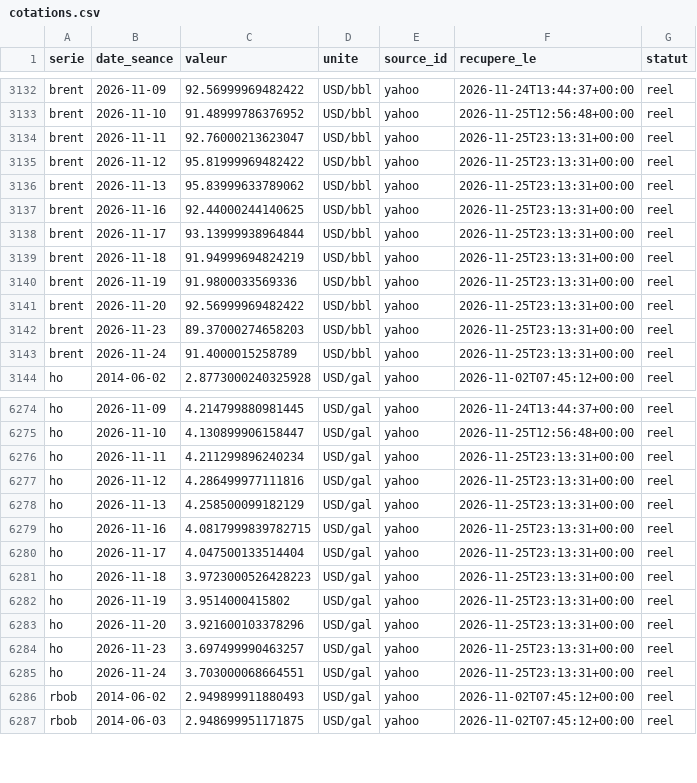
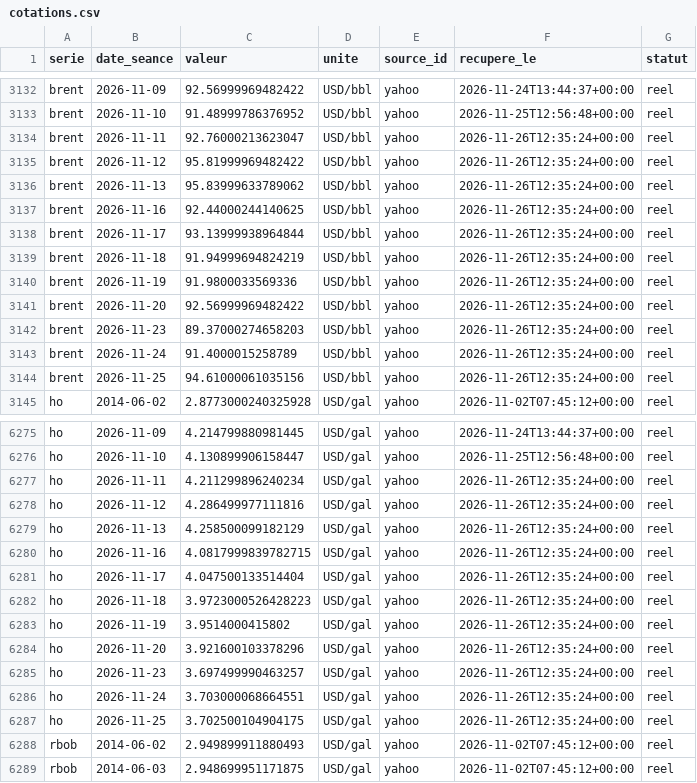
Before and after one commit to rhinoxacademypro-code/fuel-predictor, a CSV file: moteur/depot/cotations.csv, drawn as a sheet; only a part is shown, gaps mark what is left out; the diff covers the shown part only.

```diff
--- a/moteur/depot/cotations.csv
+++ b/moteur/depot/cotations.csv
@@ -3133,12 +3133,13 @@ brent,2026-11-09,92.56999969482422,USD/bbl,yahoo,2026-11-24T13:44:37+00:00,reel
 brent,2026-11-10,91.48999786376952,USD/bbl,yahoo,2026-11-25T12:56:48+00:00,reel
-brent,2026-11-11,92.76000213623047,USD/bbl,yahoo,2026-11-25T23:13:31+00:00,reel
-brent,2026-11-12,95.81999969482422,USD/bbl,yahoo,2026-11-25T23:13:31+00:00,reel
-brent,2026-11-13,95.83999633789062,USD/bbl,yahoo,2026-11-25T23:13:31+00:00,reel
-brent,2026-11-16,92.44000244140625,USD/bbl,yahoo,2026-11-25T23:13:31+00:00,reel
-brent,2026-11-17,93.13999938964844,USD/bbl,yahoo,2026-11-25T23:13:31+00:00,reel
-brent,2026-11-18,91.94999694824219,USD/bbl,yahoo,2026-11-25T23:13:31+00:00,reel
-brent,2026-11-19,91.9800033569336,USD/bbl,yahoo,2026-11-25T23:13:31+00:00,reel
-brent,2026-11-20,92.56999969482422,USD/bbl,yahoo,2026-11-25T23:13:31+00:00,reel
-brent,2026-11-23,89.37000274658203,USD/bbl,yahoo,2026-11-25T23:13:31+00:00,reel
-brent,2026-11-24,91.4000015258789,USD/bbl,yahoo,2026-11-25T23:13:31+00:00,reel
+brent,2026-11-11,92.76000213623047,USD/bbl,yahoo,2026-11-26T12:35:24+00:00,reel
+brent,2026-11-12,95.81999969482422,USD/bbl,yahoo,2026-11-26T12:35:24+00:00,reel
+brent,2026-11-13,95.83999633789062,USD/bbl,yahoo,2026-11-26T12:35:24+00:00,reel
+brent,2026-11-16,92.44000244140625,USD/bbl,yahoo,2026-11-26T12:35:24+00:00,reel
+brent,2026-11-17,93.13999938964844,USD/bbl,yahoo,2026-11-26T12:35:24+00:00,reel
+brent,2026-11-18,91.94999694824219,USD/bbl,yahoo,2026-11-26T12:35:24+00:00,reel
+brent,2026-11-19,91.9800033569336,USD/bbl,yahoo,2026-11-26T12:35:24+00:00,reel
+brent,2026-11-20,92.56999969482422,USD/bbl,yahoo,2026-11-26T12:35:24+00:00,reel
+brent,2026-11-23,89.37000274658203,USD/bbl,yahoo,2026-11-26T12:35:24+00:00,reel
+brent,2026-11-24,91.4000015258789,USD/bbl,yahoo,2026-11-26T12:35:24+00:00,reel
+brent,2026-11-25,94.61000061035156,USD/bbl,yahoo,2026-11-26T12:35:24+00:00,reel
 ho,2014-06-02,2.8773000240325928,USD/gal,yahoo,2026-11-02T07:45:12+00:00,reel
@@ -6275,12 +6276,13 @@ ho,2026-11-09,4.214799880981445,USD/gal,yahoo,2026-11-24T13:44:37+00:00,reel
 ho,2026-11-10,4.130899906158447,USD/gal,yahoo,2026-11-25T12:56:48+00:00,reel
-ho,2026-11-11,4.211299896240234,USD/gal,yahoo,2026-11-25T23:13:31+00:00,reel
-ho,2026-11-12,4.286499977111816,USD/gal,yahoo,2026-11-25T23:13:31+00:00,reel
-ho,2026-11-13,4.258500099182129,USD/gal,yahoo,2026-11-25T23:13:31+00:00,reel
-ho,2026-11-16,4.0817999839782715,USD/gal,yahoo,2026-11-25T23:13:31+00:00,reel
-ho,2026-11-17,4.047500133514404,USD/gal,yahoo,2026-11-25T23:13:31+00:00,reel
-ho,2026-11-18,3.9723000526428223,USD/gal,yahoo,2026-11-25T23:13:31+00:00,reel
-ho,2026-11-19,3.9514000415802,USD/gal,yahoo,2026-11-25T23:13:31+00:00,reel
-ho,2026-11-20,3.921600103378296,USD/gal,yahoo,2026-11-25T23:13:31+00:00,reel
-ho,2026-11-23,3.697499990463257,USD/gal,yahoo,2026-11-25T23:13:31+00:00,reel
-ho,2026-11-24,3.703000068664551,USD/gal,yahoo,2026-11-25T23:13:31+00:00,reel
+ho,2026-11-11,4.211299896240234,USD/gal,yahoo,2026-11-26T12:35:24+00:00,reel
+ho,2026-11-12,4.286499977111816,USD/gal,yahoo,2026-11-26T12:35:24+00:00,reel
+ho,2026-11-13,4.258500099182129,USD/gal,yahoo,2026-11-26T12:35:24+00:00,reel
+ho,2026-11-16,4.0817999839782715,USD/gal,yahoo,2026-11-26T12:35:24+00:00,reel
+ho,2026-11-17,4.047500133514404,USD/gal,yahoo,2026-11-26T12:35:24+00:00,reel
+ho,2026-11-18,3.9723000526428223,USD/gal,yahoo,2026-11-26T12:35:24+00:00,reel
+ho,2026-11-19,3.9514000415802,USD/gal,yahoo,2026-11-26T12:35:24+00:00,reel
+ho,2026-11-20,3.921600103378296,USD/gal,yahoo,2026-11-26T12:35:24+00:00,reel
+ho,2026-11-23,3.697499990463257,USD/gal,yahoo,2026-11-26T12:35:24+00:00,reel
+ho,2026-11-24,3.703000068664551,USD/gal,yahoo,2026-11-26T12:35:24+00:00,reel
+ho,2026-11-25,3.702500104904175,USD/gal,yahoo,2026-11-26T12:35:24+00:00,reel
 rbob,2014-06-02,2.949899911880493,USD/gal,yahoo,2026-11-02T07:45:12+00:00,reel
```
Also changed, not shown: 2 added rows and 20 edited cells elsewhere in this file, moteur/depot/journal_collectes.csv, moteur/depot/previsions.csv, 5 other files.
